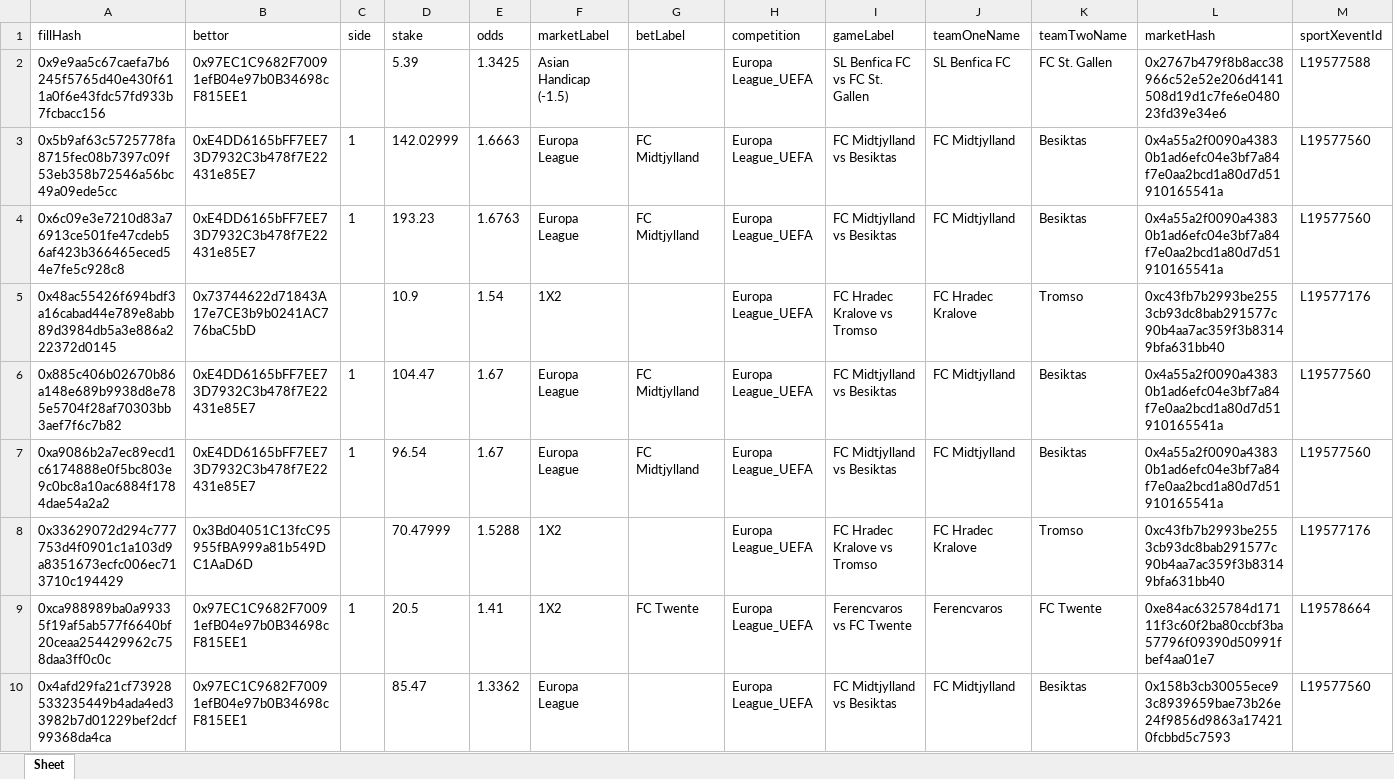
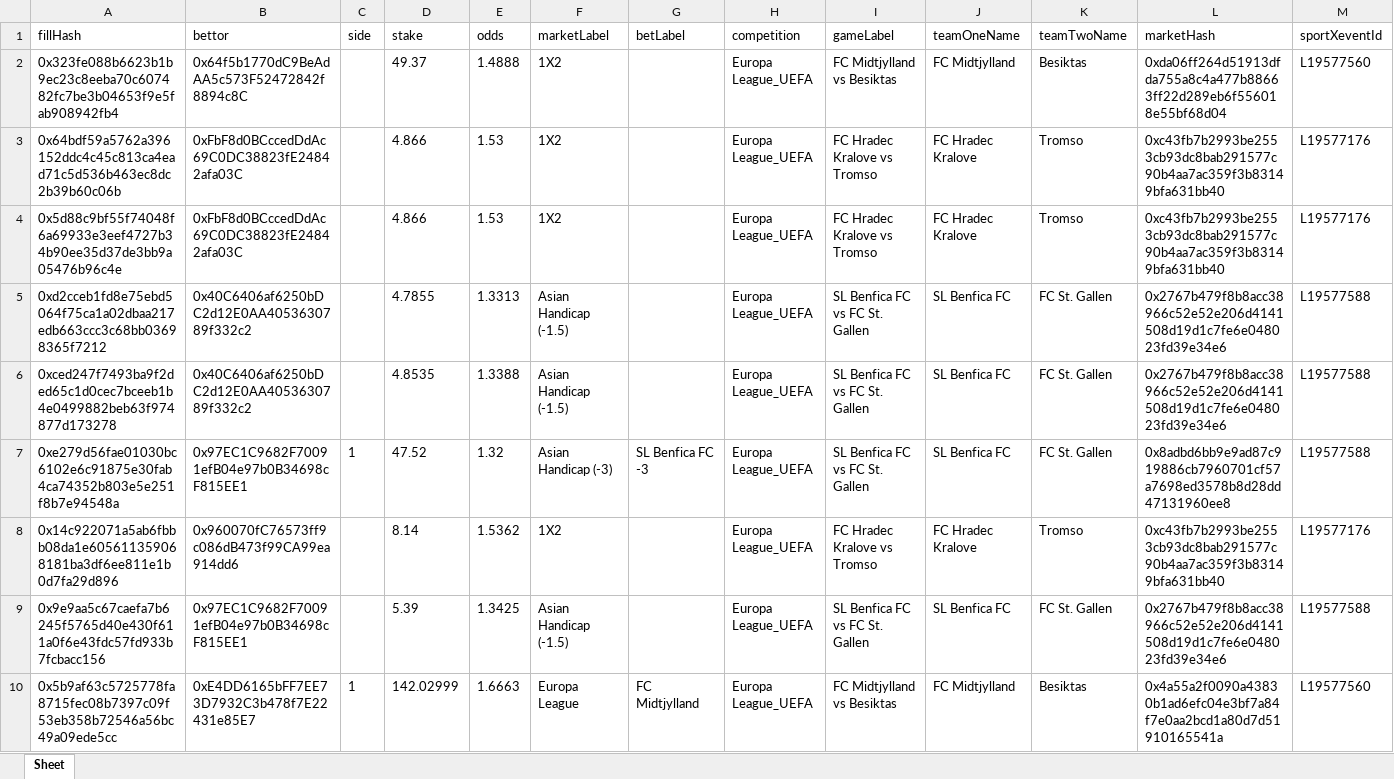
Before and after one commit to aimidas1/transactions_sxbet, an Excel workbook: data/sxbet/ligas/Europa League_UEFA/trades.xlsx, sheet Sheet, drawn as a sheet; only a part is shown; the shorter side is filled out with more unchanged rows; values as stored, in another font and other column widths than the file's, no borders; rows hold the shown columns only; the diff names each change by its address in the sheet, - before the commit and + after, or states it on an @@ line.

Commit message:
Update soccer trades 2026-07-29 01:01:13 UTC

```diff
--- a/data/sxbet/ligas/Europa League_UEFA/trades.xlsx (sheet Sheet)
+++ b/data/sxbet/ligas/Europa League_UEFA/trades.xlsx (sheet Sheet)
+row 2: 0x323fe088b6623b1b9ec23c8eeba70c607482fc7be3b04653f9e5fab908942fb4 | 0x64f5b1770dC9BeAdAA5c573F52472842f8894c8C |  | 49.37 | 1.4888 | 1X2 |  | Europa League_UEFA | FC Midtjylland vs Besiktas | FC Midtjylland | Besiktas | 0xda06ff264d51913dfda755a8c4a477b88663ff22d289eb6f556018e55bf68d04 | L19577560
+row 3: 0x64bdf59a5762a396152ddc4c45c813ca4ead71c5d536b463ec8dc2b39b60c06b | 0xFbF8d0BCccedDdAc69C0DC38823fE24842afa03C |  | 4.866 | 1.53 | 1X2 |  | Europa League_UEFA | FC Hradec Kralove vs Tromso | FC Hradec Kralove | Tromso | 0xc43fb7b2993be2553cb93dc8bab291577c90b4aa7ac359f3b83149bfa631bb40 | L19577176
+row 4: 0x5d88c9bf55f74048f6a69933e3eef4727b34b90ee35d37de3bb9a05476b96c4e | 0xFbF8d0BCccedDdAc69C0DC38823fE24842afa03C |  | 4.866 | 1.53 | 1X2 |  | Europa League_UEFA | FC Hradec Kralove vs Tromso | FC Hradec Kralove | Tromso | 0xc43fb7b2993be2553cb93dc8bab291577c90b4aa7ac359f3b83149bfa631bb40 | L19577176
+row 5: 0xd2cceb1fd8e75ebd5064f75ca1a02dbaa217edb663ccc3c68bb03698365f7212 | 0x40C6406af6250bDC2d12E0AA4053630789f332c2 |  | 4.7855 | 1.3313 | Asian Handicap (-1.5) |  | Europa League_UEFA | SL Benfica FC vs FC St. Gallen | SL Benfica FC | FC St. Gallen | 0x2767b479f8b8acc38966c52e52e206d4141508d19d1c7fe6e048023fd39e34e6 | L19577588
+row 6: 0xced247f7493ba9f2ded65c1d0cec7bceeb1b4e0499882beb63f974877d173278 | 0x40C6406af6250bDC2d12E0AA4053630789f332c2 |  | 4.8535 | 1.3388 | Asian Handicap (-1.5) |  | Europa League_UEFA | SL Benfica FC vs FC St. Gallen | SL Benfica FC | FC St. Gallen | 0x2767b479f8b8acc38966c52e52e206d4141508d19d1c7fe6e048023fd39e34e6 | L19577588
+row 7: 0xe279d56fae01030bc6102e6c91875e30fab4ca74352b803e5e251f8b7e94548a | 0x97EC1C9682F70091efB04e97b0B34698cF815EE1 | 1 | 47.52 | 1.32 | Asian Handicap (-3) | SL Benfica FC -3 | Europa League_UEFA | SL Benfica FC vs FC St. Gallen | SL Benfica FC | FC St. Gallen | 0x8adbd6bb9e9ad87c919886cb7960701cf57a7698ed3578b8d28dd47131960ee8 | L19577588
+row 8: 0x14c922071a5ab6fbbb08da1e605611359068181ba3df6ee811e1b0d7fa29d896 | 0x960070fC76573ff9c086dB473f99CA99ea914dd6 |  | 8.14 | 1.5362 | 1X2 |  | Europa League_UEFA | FC Hradec Kralove vs Tromso | FC Hradec Kralove | Tromso | 0xc43fb7b2993be2553cb93dc8bab291577c90b4aa7ac359f3b83149bfa631bb40 | L19577176
```
Also changed, not shown: data/sxbet/ligas/Brasileiro Serie B/trades.xlsx, data/sxbet/ligas/Champions League_UEFA/trades.xlsx, 25 other files.
